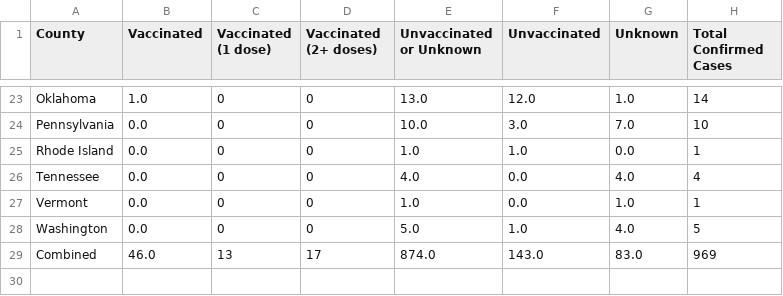
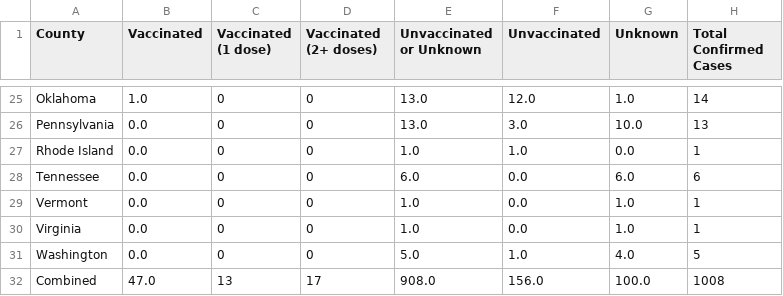
Before and after one commit to JHU-Measles-Tracking-Team/measles_US_data, a CSV file: Vaccination_Status_Report.csv, drawn as a sheet; only a part is shown, gaps mark what is left out; addresses are those after the commit; the diff covers the shown part only; the diff names each change by its address in the sheet, - before the commit and + after, or states it on an @@ line.

```diff
--- a/Vaccination_Status_Report.csv
+++ b/Vaccination_Status_Report.csv
-E26 (Unvaccinated or Unknown): 10.0
+E26 (Unvaccinated or Unknown): 13.0
-G26 (Unknown): 7.0
+G26 (Unknown): 10.0
-H26 (Total Confirmed Cases): 10
+H26 (Total Confirmed Cases): 13
-E28 (Unvaccinated or Unknown): 4.0
+E28 (Unvaccinated or Unknown): 6.0
-G28 (Unknown): 4.0
+G28 (Unknown): 6.0
-H28 (Total Confirmed Cases): 4
+H28 (Total Confirmed Cases): 6
+row 30: Virginia | 0.0 | 0 | 0 | 1.0 | 0.0 | 1.0 | 1
-B32 (Vaccinated): 46.0
+B32 (Vaccinated): 47.0
-E32 (Unvaccinated or Unknown): 874.0
+E32 (Unvaccinated or Unknown): 908.0
-F32 (Unvaccinated): 143.0
+F32 (Unvaccinated): 156.0
-G32 (Unknown): 83.0
+G32 (Unknown): 100.0
-H32 (Total Confirmed Cases): 969
+H32 (Total Confirmed Cases): 1008
```
Also changed, not shown: 2 added rows and 28 edited cells elsewhere in this file, Top_states_time_series.csv, measles_US_cases.csv, 1 other file.
